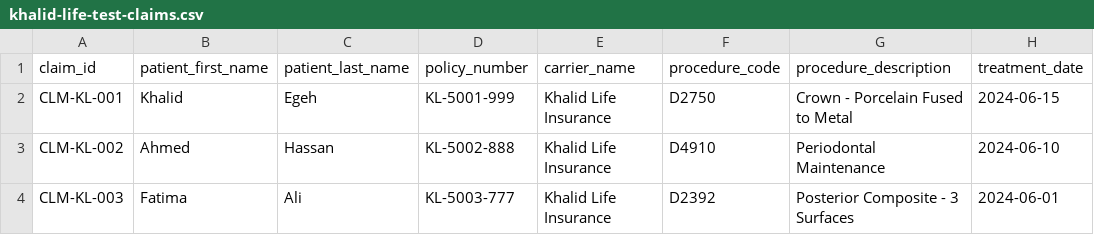
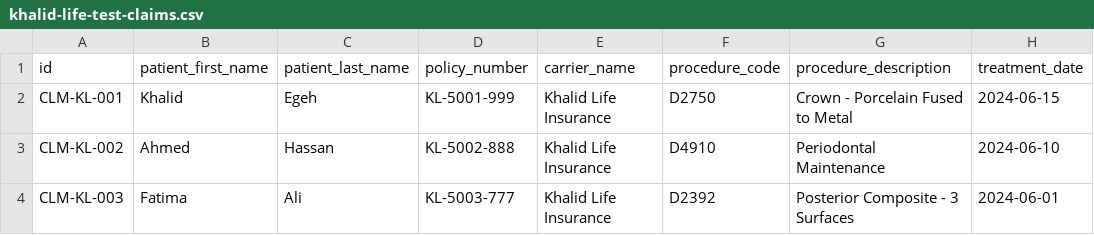
Before and after one commit to GetCollectRx/Collect-RX, a CSV file: Collect-RX-main/khalid-life-test-claims.csv, drawn as a sheet; only a part is shown; the diff names each change by its address in the sheet, - before the commit and + after, or states it on an @@ line.

```diff
--- a/Collect-RX-main/khalid-life-test-claims.csv
+++ b/Collect-RX-main/khalid-life-test-claims.csv
-A1: claim_id
+A1: id
```
